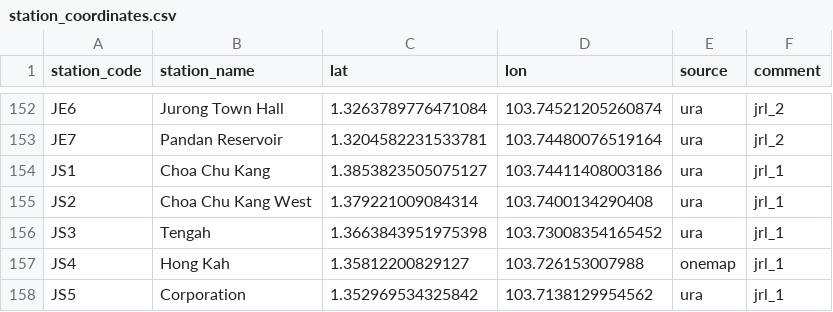
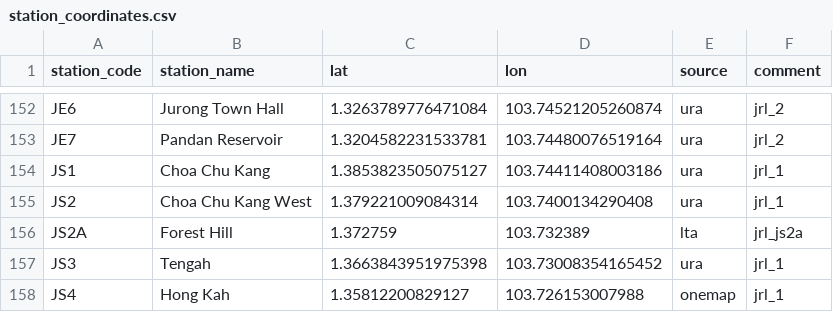
Before and after one commit to elliotwutingfeng/railrailrail, a CSV file: config_examples/station_coordinates.csv, drawn as a sheet; only a part is shown, gaps mark what is left out; the shorter side is filled out with more unchanged rows.

```diff
--- a/config_examples/station_coordinates.csv
+++ b/config_examples/station_coordinates.csv
@@ -155,2 +155,3 @@ JS1,Choa Chu Kang,1.3853823505075127,103.74411408003186,ura,jrl_1
 JS2,Choa Chu Kang West,1.379221009084314,103.7400134290408,ura,jrl_1
+JS2A,Forest Hill,1.372759,103.732389,lta,jrl_js2a
 JS3,Tengah,1.3663843951975398,103.73008354165452,ura,jrl_1
```
Also changed, not shown: 11 other files.
